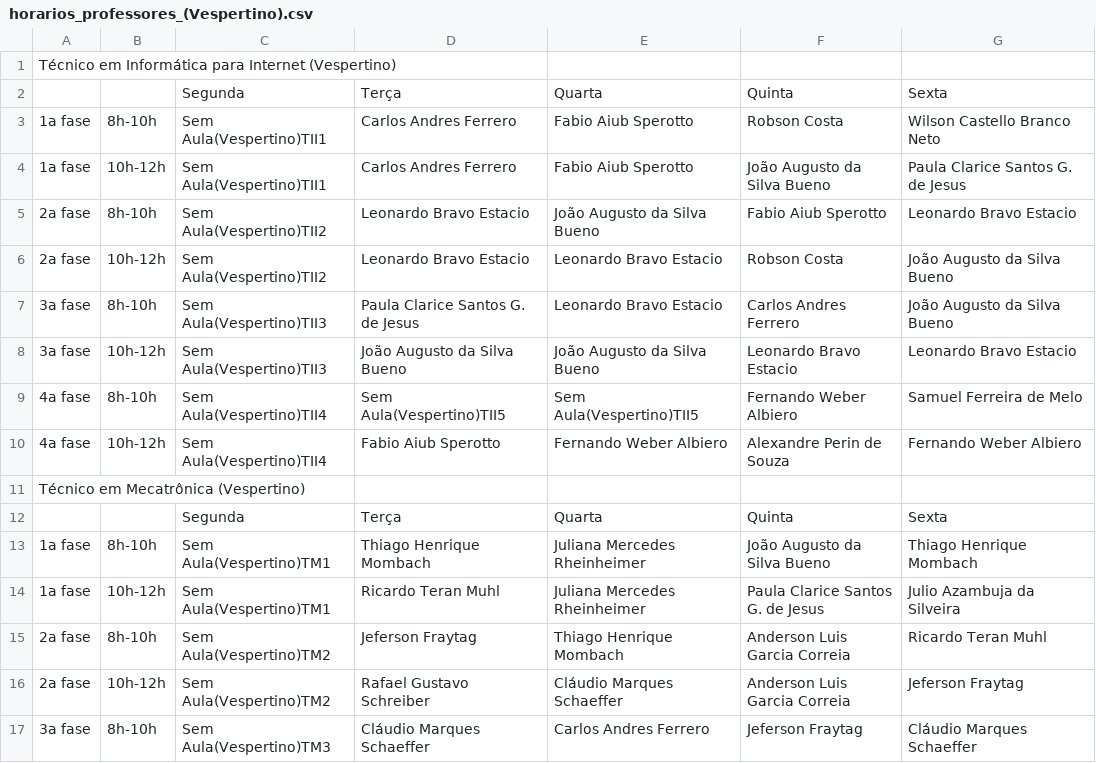
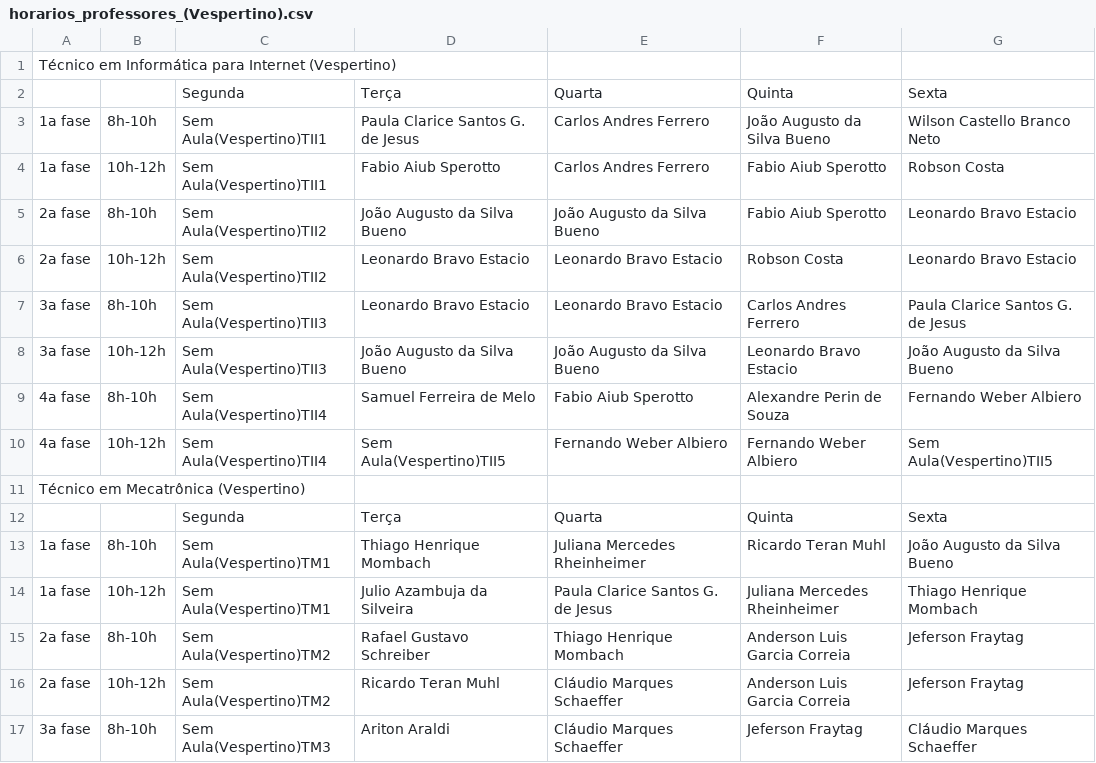
Before and after one commit to matheusosp/AlgoritmoGenetico_TimeTabling, a CSV file: horarios_professores_(Vespertino).csv, drawn as a sheet; only a part is shown; the diff covers the shown part only.

```diff
--- a/horarios_professores_(Vespertino).csv
+++ b/horarios_professores_(Vespertino).csv
@@ -2,16 +2,16 @@ Técnico em Informática para Internet (Vespertino)
 ;;Segunda;Terça;Quarta;Quinta;Sexta
-1a fase;8h-10h;Sem Aula(Vespertino)TII1;Carlos Andres Ferrero;Fabio Aiub Sperotto;Robson Costa;Wilson Castello Branco Neto
-1a fase;10h-12h;Sem Aula(Vespertino)TII1;Carlos Andres Ferrero;Fabio Aiub Sperotto;João Augusto da Silva Bueno;Paula Clarice Santos G. de Jesus
-2a fase;8h-10h;Sem Aula(Vespertino)TII2;Leonardo Bravo Estacio;João Augusto da Silva Bueno;Fabio Aiub Sperotto;Leonardo Bravo Estacio
-2a fase;10h-12h;Sem Aula(Vespertino)TII2;Leonardo Bravo Estacio;Leonardo Bravo Estacio;Robson Costa;João Augusto da Silva Bueno
-3a fase;8h-10h;Sem Aula(Vespertino)TII3;Paula Clarice Santos G. de Jesus;Leonardo Bravo Estacio;Carlos Andres Ferrero;João Augusto da Silva Bueno
-3a fase;10h-12h;Sem Aula(Vespertino)TII3;João Augusto da Silva Bueno;João Augusto da Silva Bueno;Leonardo Bravo Estacio;Leonardo Bravo Estacio
-4a fase;8h-10h;Sem Aula(Vespertino)TII4;Sem Aula(Vespertino)TII5;Sem Aula(Vespertino)TII5;Fernando Weber Albiero;Samuel Ferreira de Melo
-4a fase;10h-12h;Sem Aula(Vespertino)TII4;Fabio Aiub Sperotto;Fernando Weber Albiero;Alexandre Perin de Souza;Fernando Weber Albiero
+1a fase;8h-10h;Sem Aula(Vespertino)TII1;Paula Clarice Santos G. de Jesus;Carlos Andres Ferrero;João Augusto da Silva Bueno;Wilson Castello Branco Neto
+1a fase;10h-12h;Sem Aula(Vespertino)TII1;Fabio Aiub Sperotto;Carlos Andres Ferrero;Fabio Aiub Sperotto;Robson Costa
+2a fase;8h-10h;Sem Aula(Vespertino)TII2;João Augusto da Silva Bueno;João Augusto da Silva Bueno;Fabio Aiub Sperotto;Leonardo Bravo Estacio
+2a fase;10h-12h;Sem Aula(Vespertino)TII2;Leonardo Bravo Estacio;Leonardo Bravo Estacio;Robson Costa;Leonardo Bravo Estacio
+3a fase;8h-10h;Sem Aula(Vespertino)TII3;Leonardo Bravo Estacio;Leonardo Bravo Estacio;Carlos Andres Ferrero;Paula Clarice Santos G. de Jesus
+3a fase;10h-12h;Sem Aula(Vespertino)TII3;João Augusto da Silva Bueno;João Augusto da Silva Bueno;Leonardo Bravo Estacio;João Augusto da Silva Bueno
+4a fase;8h-10h;Sem Aula(Vespertino)TII4;Samuel Ferreira de Melo;Fabio Aiub Sperotto;Alexandre Perin de Souza;Fernando Weber Albiero
+4a fase;10h-12h;Sem Aula(Vespertino)TII4;Sem Aula(Vespertino)TII5;Fernando Weber Albiero;Fernando Weber Albiero;Sem Aula(Vespertino)TII5
 Técnico em Mecatrônica (Vespertino)
 ;;Segunda;Terça;Quarta;Quinta;Sexta
-1a fase;8h-10h;Sem Aula(Vespertino)TM1;Thiago Henrique Mombach;Juliana Mercedes Rheinheimer;João Augusto da Silva Bueno;Thiago Henrique Mombach
-1a fase;10h-12h;Sem Aula(Vespertino)TM1;Ricardo Teran Muhl;Juliana Mercedes Rheinheimer;Paula Clarice Santos G. de Jesus;Julio Azambuja da Silveira
-2a fase;8h-10h;Sem Aula(Vespertino)TM2;Jeferson Fraytag;Thiago Henrique Mombach;Anderson Luis Garcia Correia;Ricardo Teran Muhl
-2a fase;10h-12h;Sem Aula(Vespertino)TM2;Rafael Gustavo Schreiber;Cláudio Marques Schaeffer;Anderson Luis Garcia Correia;Jeferson Fraytag
-3a fase;8h-10h;Sem Aula(Vespertino)TM3;Cláudio Marques Schaeffer;Carlos Andres Ferrero;Jeferson Fraytag;Cláudio Marques Schaeffer
+1a fase;8h-10h;Sem Aula(Vespertino)TM1;Thiago Henrique Mombach;Juliana Mercedes Rheinheimer;Ricardo Teran Muhl;João Augusto da Silva Bueno
+1a fase;10h-12h;Sem Aula(Vespertino)TM1;Julio Azambuja da Silveira;Paula Clarice Santos G. de Jesus;Juliana Mercedes Rheinheimer;Thiago Henrique Mombach
+2a fase;8h-10h;Sem Aula(Vespertino)TM2;Rafael Gustavo Schreiber;Thiago Henrique Mombach;Anderson Luis Garcia Correia;Jeferson Fraytag
+2a fase;10h-12h;Sem Aula(Vespertino)TM2;Ricardo Teran Muhl;Cláudio Marques Schaeffer;Anderson Luis Garcia Correia;Jeferson Fraytag
+3a fase;8h-10h;Sem Aula(Vespertino)TM3;Ariton Araldi;Cláudio Marques Schaeffer;Jeferson Fraytag;Cláudio Marques Schaeffer
```
Also changed, not shown: 37 edited cells elsewhere in this file, horarios_disciplinas_(Matutino).csv, horarios_disciplinas_(Vespertino).csv, 2 other files.
